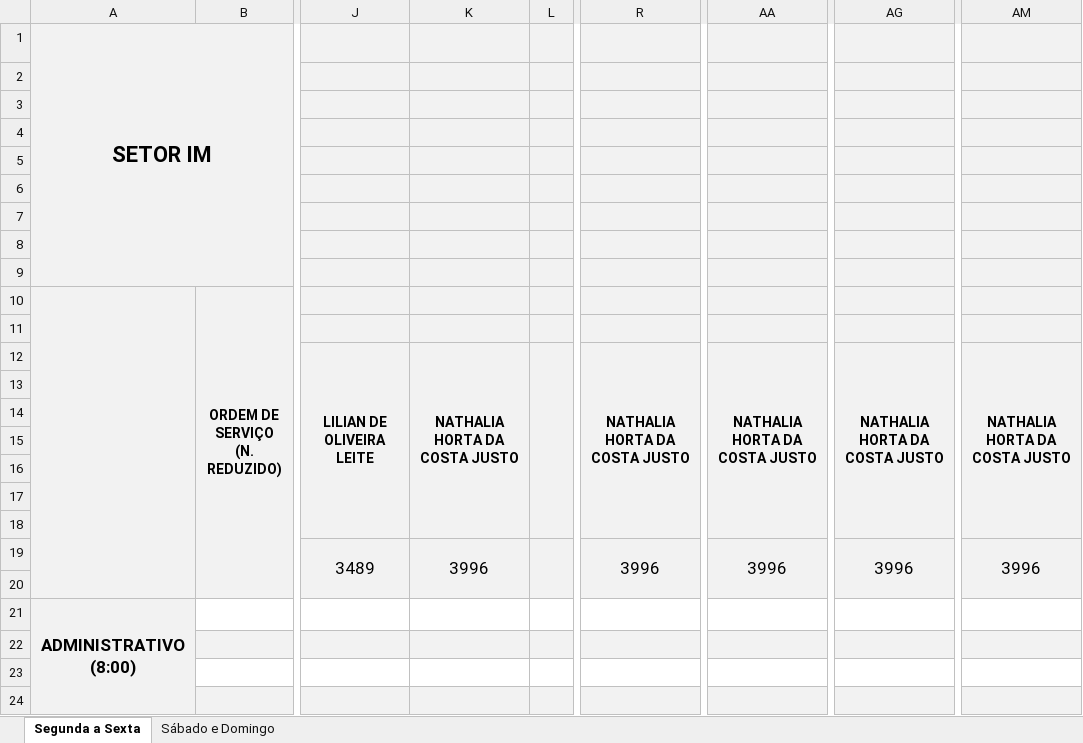
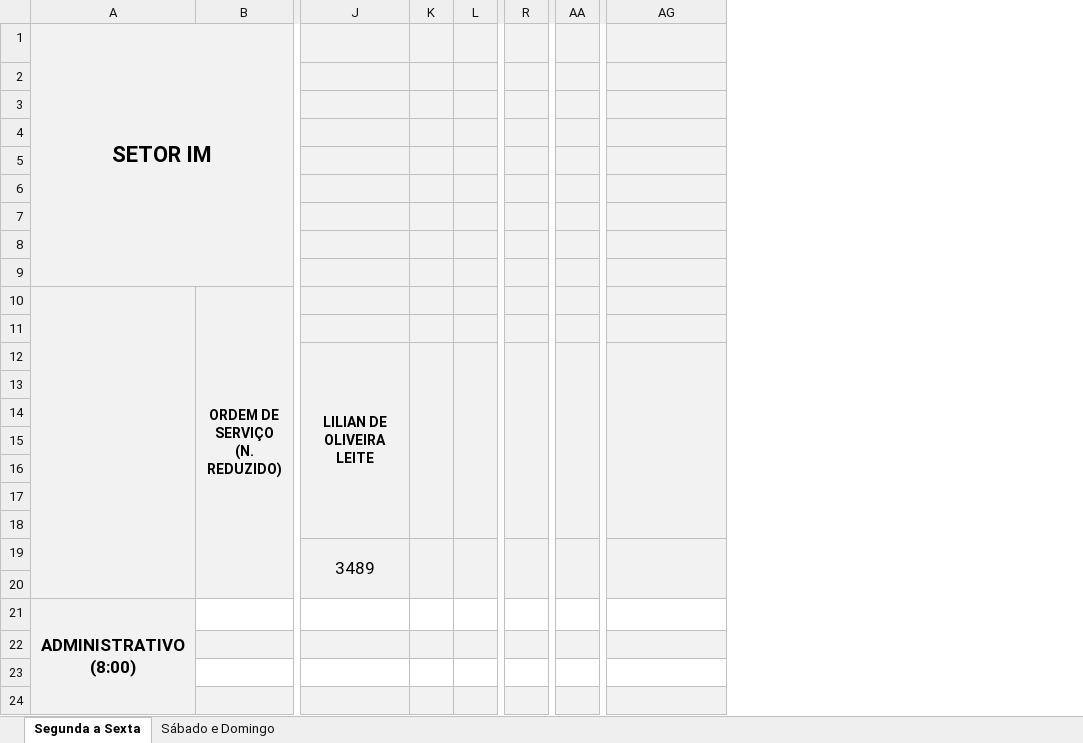
Before and after one commit to flipbit03/sisaprop, an Excel workbook: outputs/autoaprop.xlsx/autoapropxlsx/IM_1.XLSX, sheet Segunda a Sexta, drawn as a sheet; only a part is shown, gaps mark what is left out; values as stored, in another font and other column widths than the file's, no borders; removed rows and columns are numbered as before the commit, all else as after; the diff names each change by its address in the sheet, - before the commit and + after, or states it on an @@ line.

```diff
--- a/outputs/autoaprop.xlsx/autoapropxlsx/IM_1.XLSX (sheet Segunda a Sexta)
+++ b/outputs/autoaprop.xlsx/autoapropxlsx/IM_1.XLSX (sheet Segunda a Sexta)
-column K, rows 12-19: NATHALIA HORTA DA COSTA JUSTO |  |  |  |  |  |  | 3996
+column K, empty
-column R, rows 12-19: NATHALIA HORTA DA COSTA JUSTO |  |  |  |  |  |  | 3996
+column R, empty
-column AA, rows 12-19: NATHALIA HORTA DA COSTA JUSTO |  |  |  |  |  |  | 3996
+column AA, empty
-column AM, rows 12-19: NATHALIA HORTA DA COSTA JUSTO |  |  |  |  |  |  | 3996
-AG12: NATHALIA HORTA DA COSTA JUSTO
+AG12: (empty)
-AG19: 3996
+AG19: (empty)
```
Also changed, not shown: sheet Sábado e Domingo, maps/autoaprop.xlsx.
